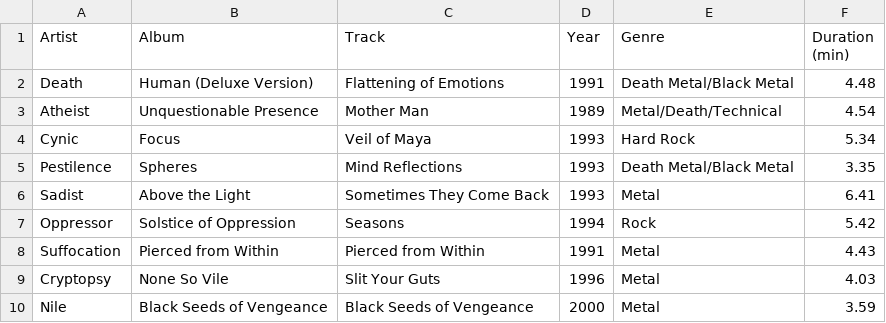
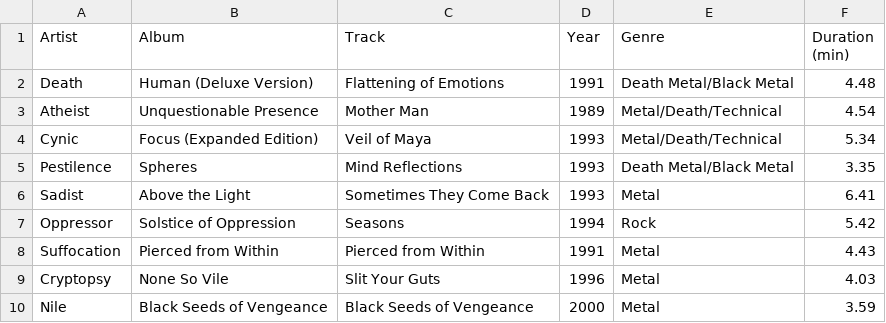
Before and after one commit to ceth-x86/beatmap-clojure, a CSV file: resources/catalog/playlists/Metal_Death_Technical.csv, drawn as a sheet.

Commit message:
Update track details in Indie Jangle Pop and Metal Death Technical playlists
- Corrected the track title for "The Boy with the Perpetual Nervousness" by The Feelies in the Indie Jangle Pop playlist.
- Updated the album title for "Focus" by Cynic to "Focus (Expanded Edition)" in the Metal Death Technical playlist, ensuring accurate representation of the album version.

```diff
--- a/resources/catalog/playlists/Metal_Death_Technical.csv
+++ b/resources/catalog/playlists/Metal_Death_Technical.csv
@@ -3,3 +3,3 @@ Death,Human (Deluxe Version),Flattening of Emotions,1991,Death Metal/Black Metal
 Atheist,Unquestionable Presence,Mother Man,1989,Metal/Death/Technical,4.54
-Cynic,Focus,Veil of Maya,1993,Hard Rock,5.34
+Cynic,Focus (Expanded Edition),Veil of Maya,1993,Metal/Death/Technical,5.34
 Pestilence,Spheres,Mind Reflections,1993,Death Metal/Black Metal,3.35
```
Also changed, not shown: resources/catalog/playlists/Indie_Jangle_Pop.csv.
